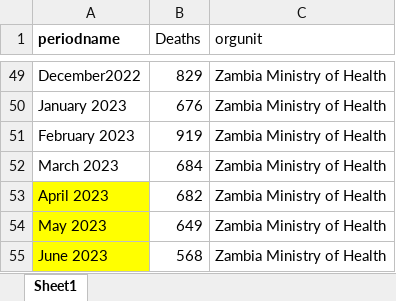
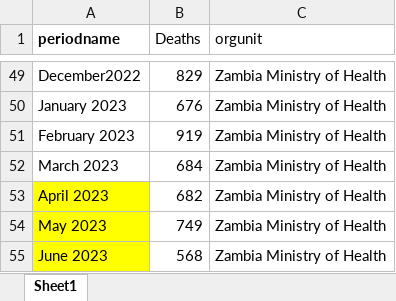
Before and after one commit to ManagementSystemsIntl/Zambia-E4H, an Excel workbook: data/Aug 2023 MHDR/perinatal deaths national_monthly.xlsx, sheet Sheet1, drawn as a sheet; only a part is shown, gaps mark what is left out; values as stored, in another font and other column widths than the file's, no borders; the diff names each change by its address in the sheet, - before the commit and + after, or states it on an @@ line.

```diff
--- a/data/Aug 2023 MHDR/perinatal deaths national_monthly.xlsx (sheet Sheet1)
+++ b/data/Aug 2023 MHDR/perinatal deaths national_monthly.xlsx (sheet Sheet1)
-B54 (Deaths): 649
+B54 (Deaths): 749
```
Also changed, not shown: data/Aug 2023 MHDR/perinatal deaths by province_monthly.xlsx, 5 other files.
